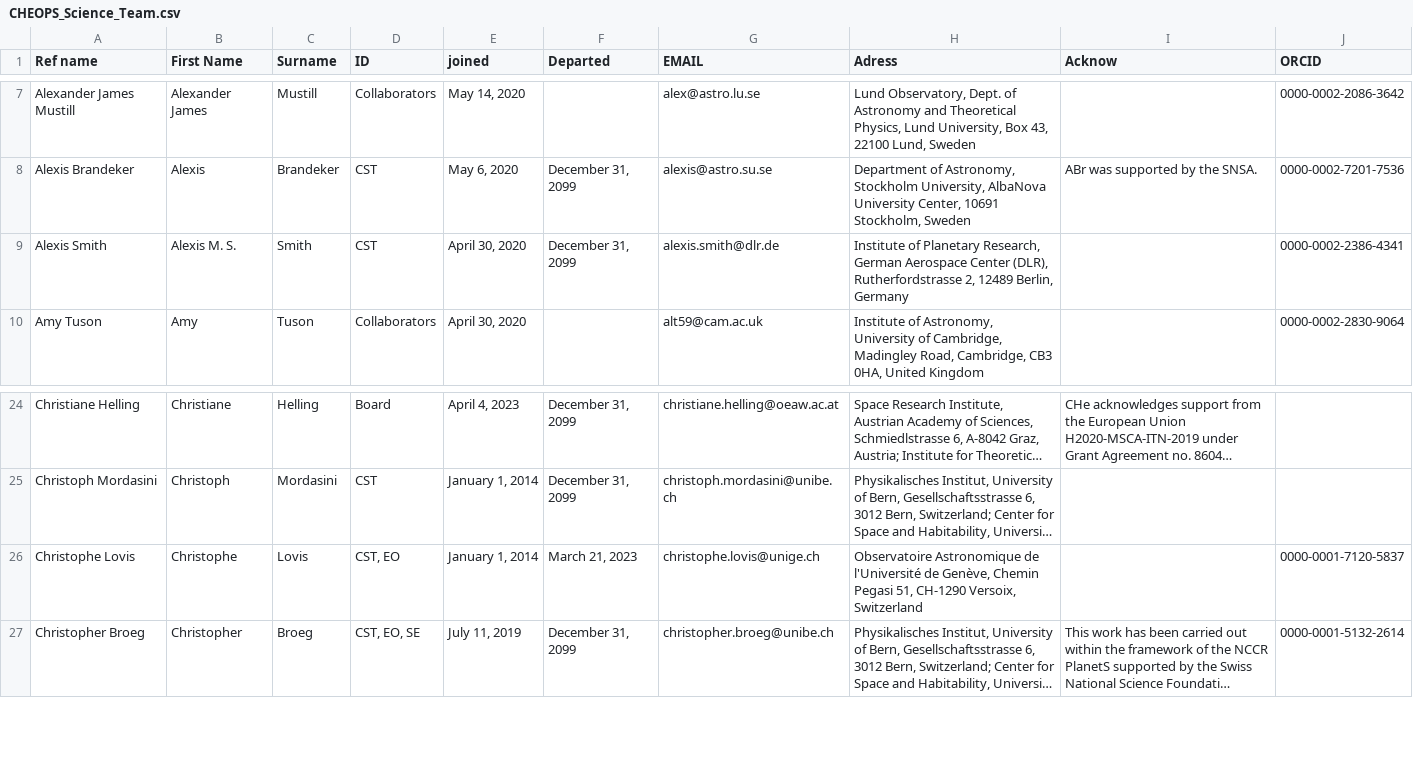
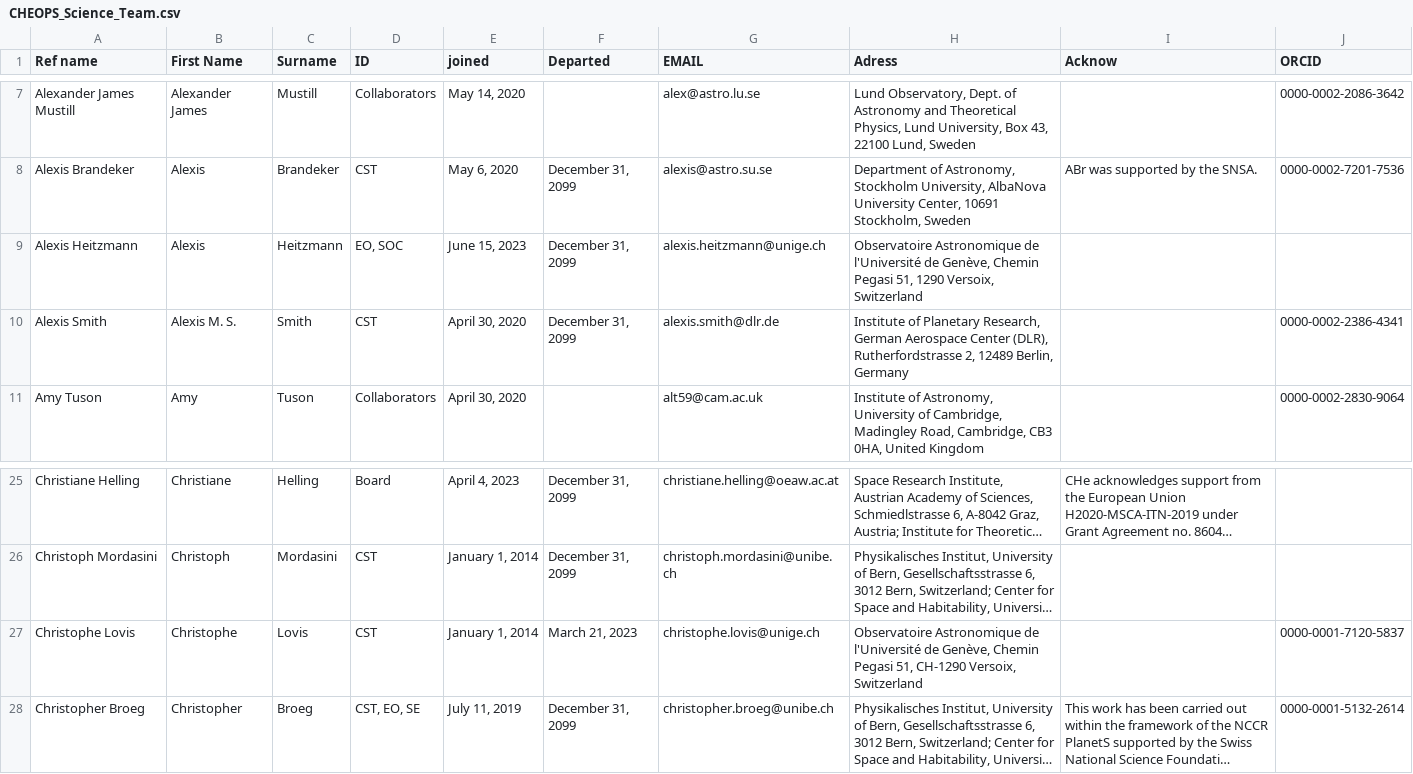
Before and after one commit to adleleu/author_list, a CSV file: CHEOPS_Science_Team.csv, drawn as a sheet; only a part is shown, gaps mark what is left out; long unchanged cells end in …; addresses are those after the commit; the diff names each change by its address in the sheet, - before the commit and + after, or states it on an @@ line.

Commit message:
Added Alexis Heitzmann.

```diff
--- a/CHEOPS_Science_Team.csv
+++ b/CHEOPS_Science_Team.csv
+row 9: Alexis Heitzmann | Alexis | Heitzmann | EO, SOC | June 15, 2023 | December 31, 2099 | alexis.heitzmann@unige.ch | Observatoire Astronomique de l'Université de Genève, Chemin Pegasi 51, 1290 Versoix, Switzerland
-D27 (ID): CST, EO
+D27 (ID): CST
```
Also changed, not shown: 1 other file.
